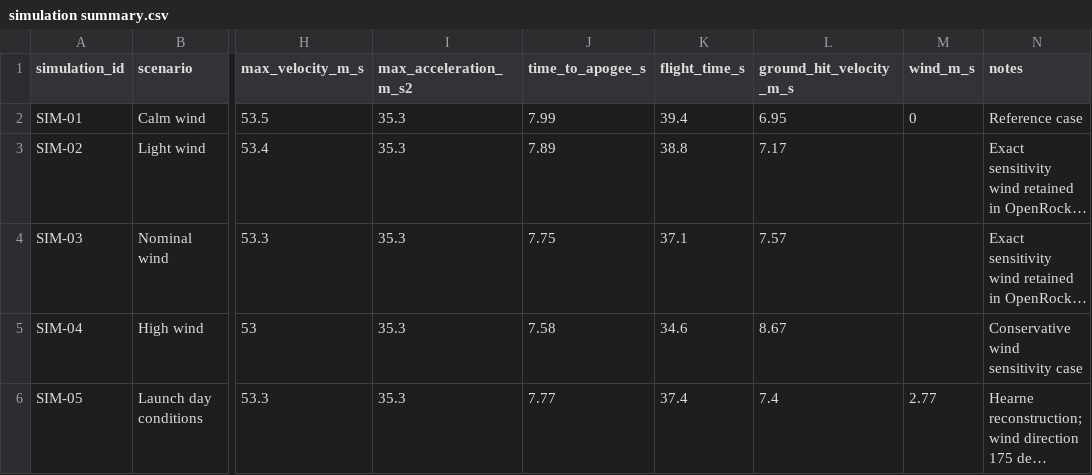
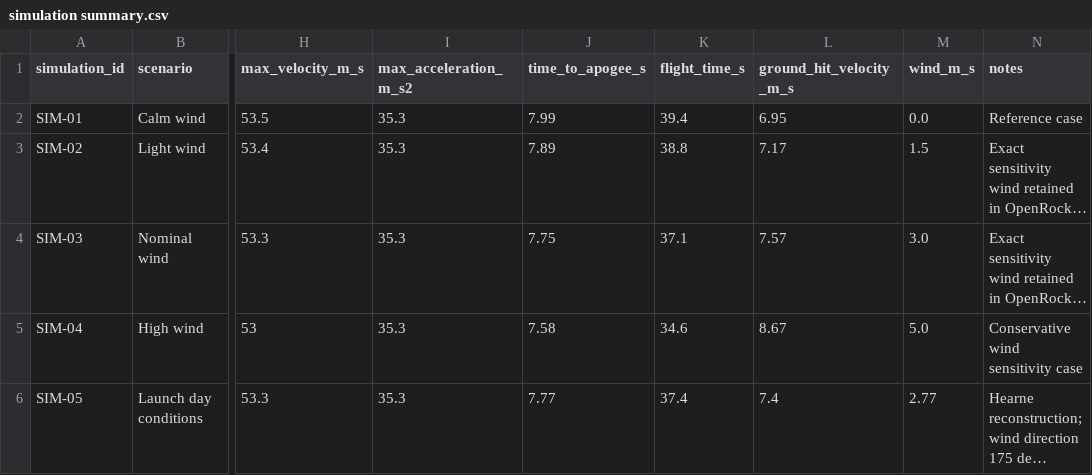
Before and after one commit to tjackh007/summer-rocketry-project, a CSV file: data/open_rocket/simulation summary.csv, drawn as a sheet; only a part is shown, gaps mark what is left out; long unchanged cells end in …; the diff names each change by its address in the sheet, - before the commit and + after, or states it on an @@ line.

Commit message:
Revise wind data in simulation summary CSV
Updated wind conditions for simulation scenarios.

```diff
--- a/data/open_rocket/simulation summary.csv
+++ b/data/open_rocket/simulation summary.csv
-M2 (wind_m_s): 0
+M2 (wind_m_s): 0.0
-M3 (wind_m_s): (empty)
+M3 (wind_m_s): 1.5
-M4 (wind_m_s): (empty)
+M4 (wind_m_s): 3.0
-M5 (wind_m_s): (empty)
+M5 (wind_m_s): 5.0
```
